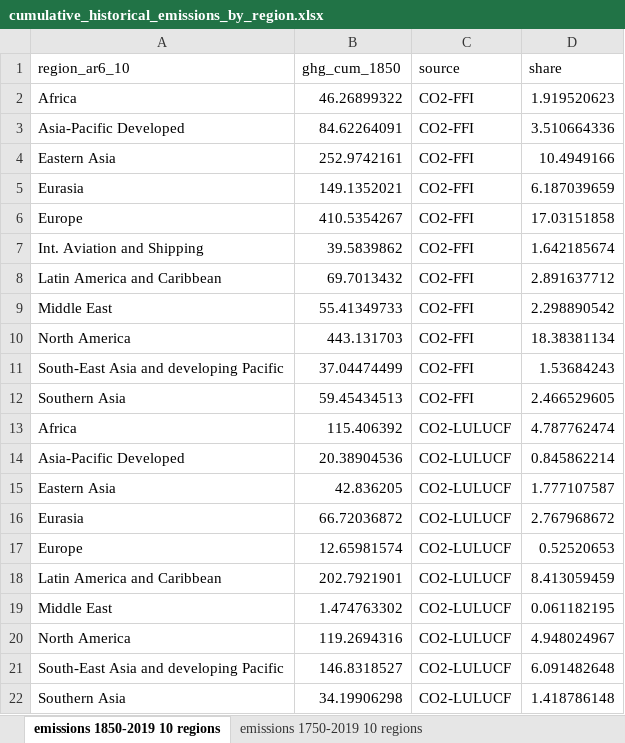
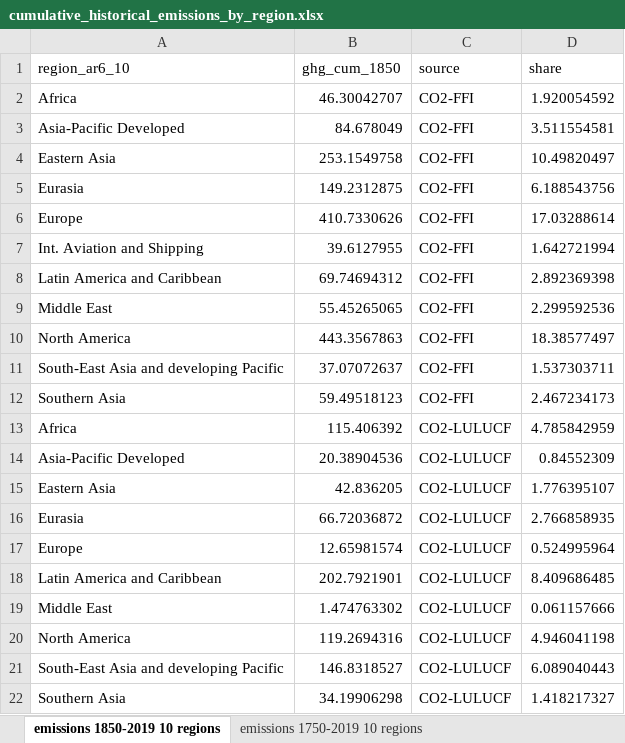
Before and after one commit to mcc-apsis/AR6-Emissions-trends-and-drivers, an Excel workbook: Results/Plot data/cumulative_historical_emissions_by_region.xlsx, sheet emissions 1850-2019 10 regions, drawn as a sheet; values as stored, in another font and other column widths than the file's, no borders; the diff names each change by its address in the sheet, - before the commit and + after, or states it on an @@ line.

```diff
--- a/Results/Plot data/cumulative_historical_emissions_by_region.xlsx (sheet emissions 1850-2019 10 regions)
+++ b/Results/Plot data/cumulative_historical_emissions_by_region.xlsx (sheet emissions 1850-2019 10 regions)
-B2 (ghg_cum_1850): 46.26899322
+B2 (ghg_cum_1850): 46.30042707
-D2 (share): 1.919520623
+D2 (share): 1.920054592
-B3 (ghg_cum_1850): 84.62264091
+B3 (ghg_cum_1850): 84.678049
-D3 (share): 3.510664336
+D3 (share): 3.511554581
-B4 (ghg_cum_1850): 252.9742161
+B4 (ghg_cum_1850): 253.1549758
-D4 (share): 10.4949166
+D4 (share): 10.49820497
-B5 (ghg_cum_1850): 149.1352021
+B5 (ghg_cum_1850): 149.2312875
-D5 (share): 6.187039659
+D5 (share): 6.188543756
-B6 (ghg_cum_1850): 410.5354267
+B6 (ghg_cum_1850): 410.7330626
-D6 (share): 17.03151858
+D6 (share): 17.03288614
-B7 (ghg_cum_1850): 39.5839862
+B7 (ghg_cum_1850): 39.6127955
-D7 (share): 1.642185674
+D7 (share): 1.642721994
-B8 (ghg_cum_1850): 69.7013432
+B8 (ghg_cum_1850): 69.74694312
-D8 (share): 2.891637712
+D8 (share): 2.892369398
-B9 (ghg_cum_1850): 55.41349733
+B9 (ghg_cum_1850): 55.45265065
-D9 (share): 2.298890542
+D9 (share): 2.299592536
-B10 (ghg_cum_1850): 443.131703
+B10 (ghg_cum_1850): 443.3567863
-D10 (share): 18.38381134
+D10 (share): 18.38577497
-B11 (ghg_cum_1850): 37.04474499
+B11 (ghg_cum_1850): 37.07072637
-D11 (share): 1.53684243
+D11 (share): 1.537303711
-B12 (ghg_cum_1850): 59.45434513
+B12 (ghg_cum_1850): 59.49518123
-D12 (share): 2.466529605
+D12 (share): 2.467234173
-D13 (share): 4.787762474
+D13 (share): 4.785842959
-D14 (share): 0.845862214
+D14 (share): 0.84552309
-D15 (share): 1.777107587
+D15 (share): 1.776395107
-D16 (share): 2.767968672
+D16 (share): 2.766858935
-D17 (share): 0.52520653
+D17 (share): 0.524995964
-D18 (share): 8.413059459
+D18 (share): 8.409686485
-D19 (share): 0.061182195
+D19 (share): 0.061157666
-D20 (share): 4.948024967
+D20 (share): 4.946041198
-D21 (share): 6.091482648
+D21 (share): 6.089040443
-D22 (share): 1.418786148
+D22 (share): 1.418217327
```
Also changed, not shown: sheet emissions 1850-2019 6 regions, sheet emissions 1750-2019 10 regions, sheet emissions 1750-2019 6 regions, Results/Plot data/ipcc_ar6_figure_covid2020.xlsx, Results/Plot data/ipcc_ar6_figure_equity_perspectives.xlsx, 35 other files.
